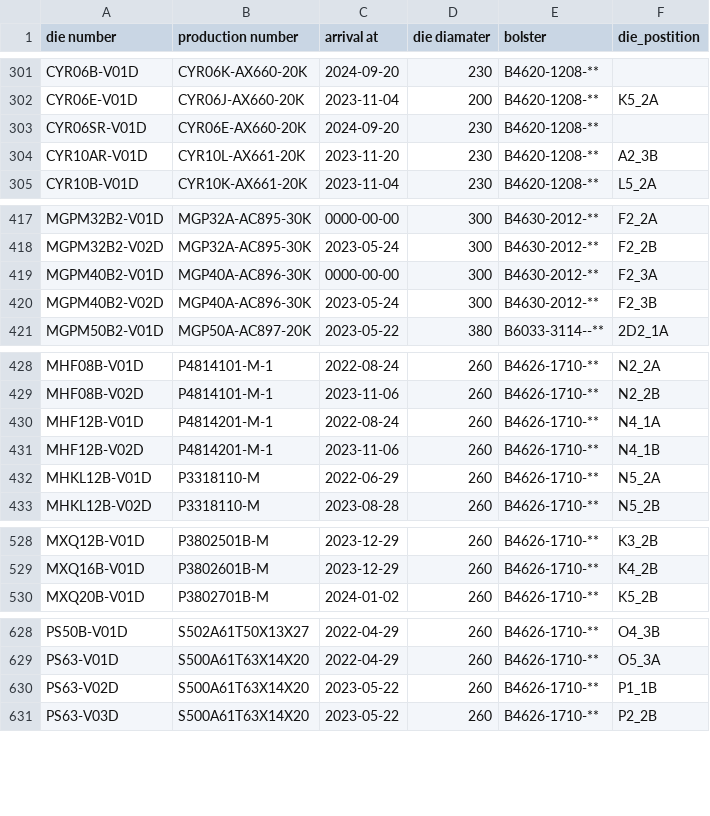
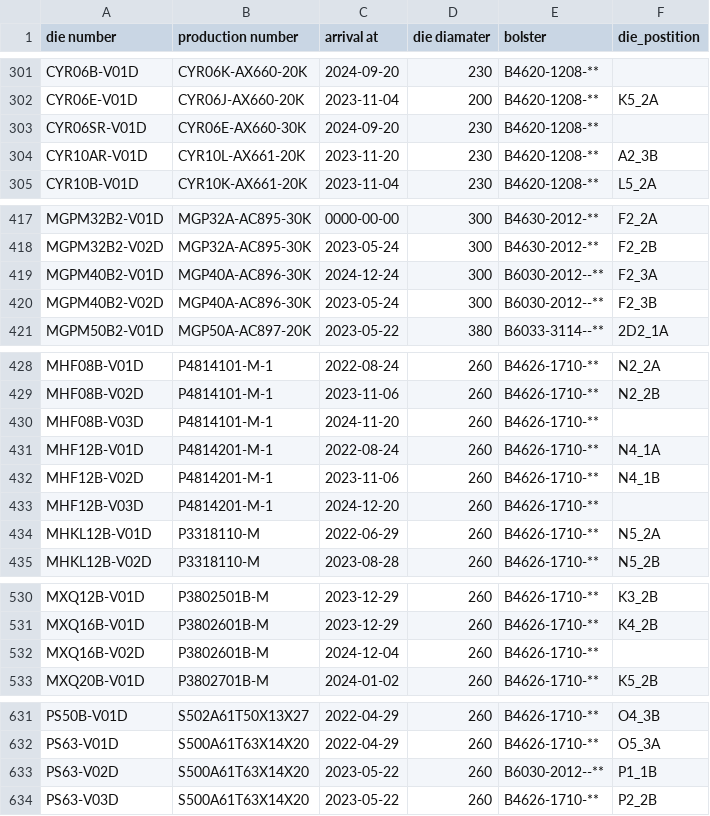
Before and after one commit to MVC0712/exd11, a CSV file: download/DieData.csv, drawn as a sheet; only a part is shown, gaps mark what is left out.

```diff
--- a/download/DieData.csv
+++ b/download/DieData.csv
@@ -302,3 +302,3 @@ CYR06B-V01D,CYR06K-AX660-20K,2024-09-20,230,B4620-1208-**,
 CYR06E-V01D,CYR06J-AX660-20K,2023-11-04,200,B4620-1208-**,K5_2A
-CYR06SR-V01D,CYR06E-AX660-20K,2024-09-20,230,B4620-1208-**,
+CYR06SR-V01D,CYR06E-AX660-30K,2024-09-20,230,B4620-1208-**,
 CYR10AR-V01D,CYR10L-AX661-20K,2023-11-20,230,B4620-1208-**,A2_3B
@@ -418,4 +418,4 @@ MGPM32B2-V01D,MGP32A-AC895-30K,0000-00-00,300,B4630-2012-**,F2_2A
 MGPM32B2-V02D,MGP32A-AC895-30K,2023-05-24,300,B4630-2012-**,F2_2B
-MGPM40B2-V01D,MGP40A-AC896-30K,0000-00-00,300,B4630-2012-**,F2_3A
-MGPM40B2-V02D,MGP40A-AC896-30K,2023-05-24,300,B4630-2012-**,F2_3B
+MGPM40B2-V01D,MGP40A-AC896-30K,2024-12-24,300,B6030-2012--**,F2_3A
+MGPM40B2-V02D,MGP40A-AC896-30K,2023-05-24,300,B6030-2012--**,F2_3B
 MGPM50B2-V01D,MGP50A-AC897-20K,2023-05-22,380,B6033-3114--**,2D2_1A
@@ -429,4 +429,6 @@ MHF08B-V01D,P4814101-M-1,2022-08-24,260,B4626-1710-**,N2_2A
 MHF08B-V02D,P4814101-M-1,2023-11-06,260,B4626-1710-**,N2_2B
+MHF08B-V03D,P4814101-M-1,2024-11-20,260,B4626-1710-**,
 MHF12B-V01D,P4814201-M-1,2022-08-24,260,B4626-1710-**,N4_1A
 MHF12B-V02D,P4814201-M-1,2023-11-06,260,B4626-1710-**,N4_1B
+MHF12B-V03D,P4814201-M-1,2024-12-20,260,B4626-1710-**,
 MHKL12B-V01D,P3318110-M,2022-06-29,260,B4626-1710-**,N5_2A
@@ -529,2 +531,3 @@ MXQ12B-V01D,P3802501B-M,2023-12-29,260,B4626-1710-**,K3_2B
 MXQ16B-V01D,P3802601B-M,2023-12-29,260,B4626-1710-**,K4_2B
+MXQ16B-V02D,P3802601B-M,2024-12-04,260,B4626-1710-**,
 MXQ20B-V01D,P3802701B-M,2024-01-02,260,B4626-1710-**,K5_2B
@@ -629,3 +632,3 @@ PS50B-V01D,S502A61T50X13X27,2022-04-29,260,B4626-1710-**,O4_3B
 PS63-V01D,S500A61T63X14X20,2022-04-29,260,B4626-1710-**,O5_3A
-PS63-V02D,S500A61T63X14X20,2023-05-22,260,B4626-1710-**,P1_1B
+PS63-V02D,S500A61T63X14X20,2023-05-22,260,B6030-2012--**,P1_1B
 PS63-V03D,S500A61T63X14X20,2023-05-22,260,B4626-1710-**,P2_2B
```
Also changed, not shown: download/LastParam.csv, download/ordersheet-summary_table__download.csv, 5 other files.
